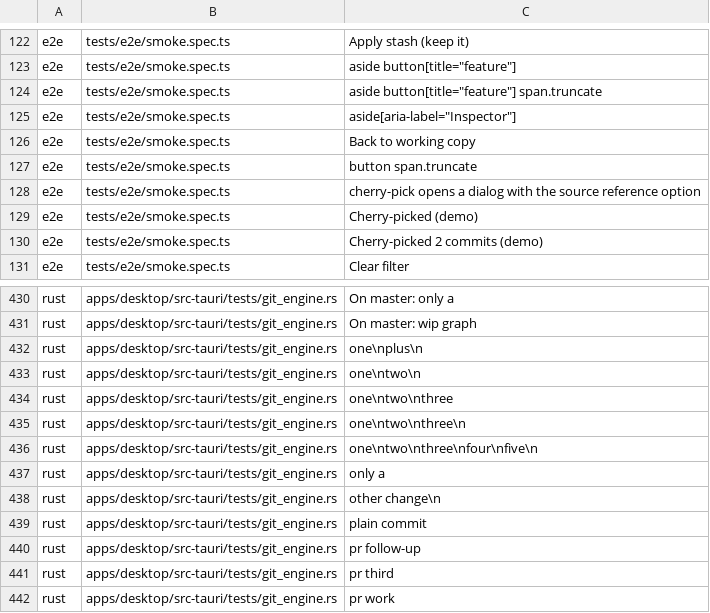
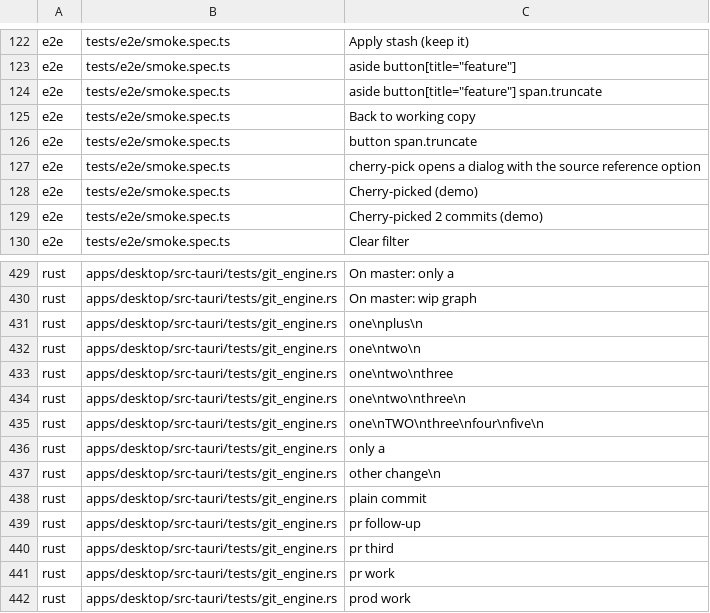
Before and after one commit to wuwuzhazha/angkorgit-zh, a TSV file: zh-dict/pending.tsv, drawn as a sheet; only a part is shown, gaps mark what is left out; the shorter side is filled out with more unchanged rows.

```diff
--- a/zh-dict/pending.tsv
+++ b/zh-dict/pending.tsv
@@ -124,3 +124,2 @@ e2e	tests/e2e/smoke.spec.ts	aside button[title="feature"]
 e2e	tests/e2e/smoke.spec.ts	aside button[title="feature"] span.truncate
-e2e	tests/e2e/smoke.spec.ts	aside[aria-label="Inspector"]
 e2e	tests/e2e/smoke.spec.ts	Back to working copy
@@ -435,3 +434,3 @@ rust	apps/desktop/src-tauri/tests/git_engine.rs	one\ntwo\nthree
 rust	apps/desktop/src-tauri/tests/git_engine.rs	one\ntwo\nthree\n
-rust	apps/desktop/src-tauri/tests/git_engine.rs	one\ntwo\nthree\nfour\nfive\n
+rust	apps/desktop/src-tauri/tests/git_engine.rs	one\nTWO\nthree\nfour\nfive\n
 rust	apps/desktop/src-tauri/tests/git_engine.rs	only a
```
Also changed, not shown: 12 other files.
